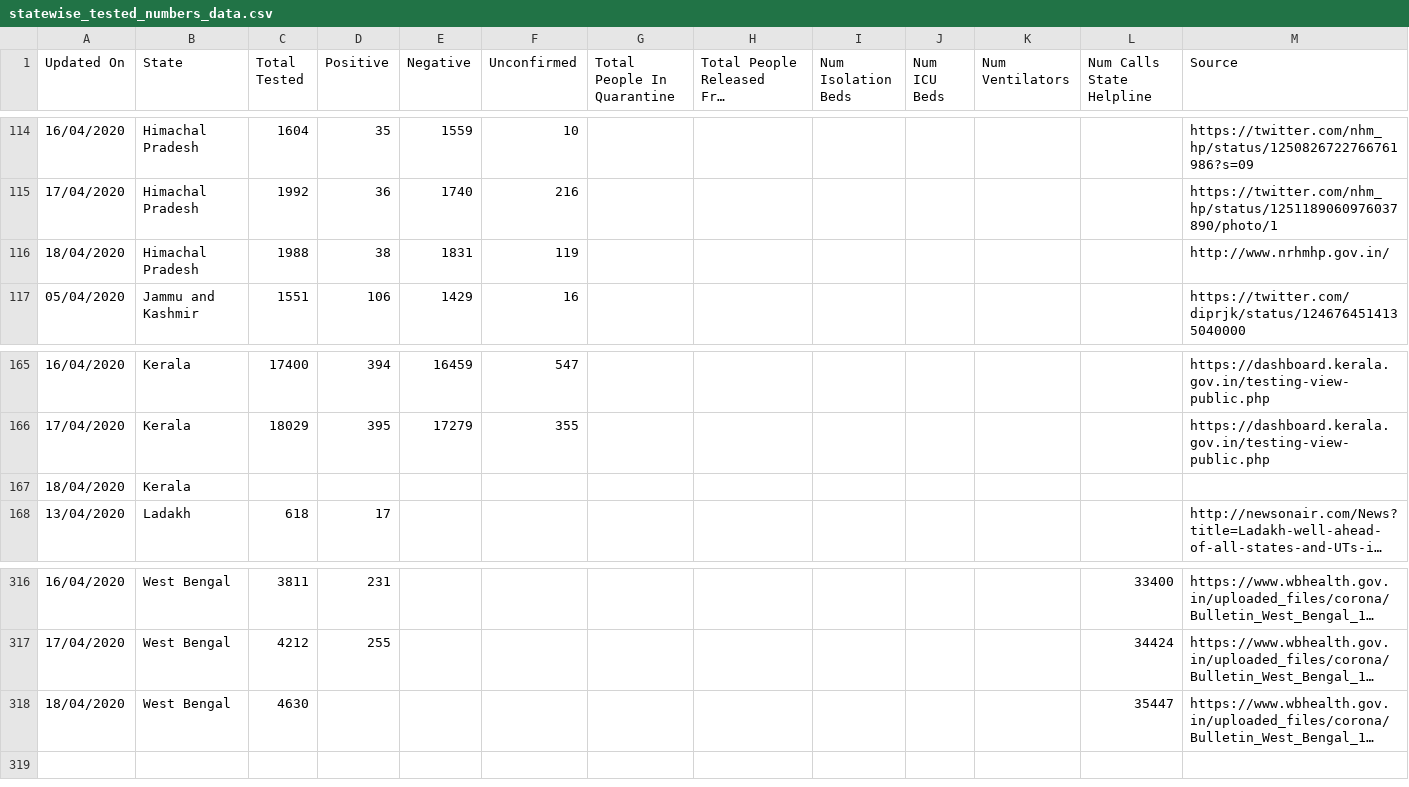
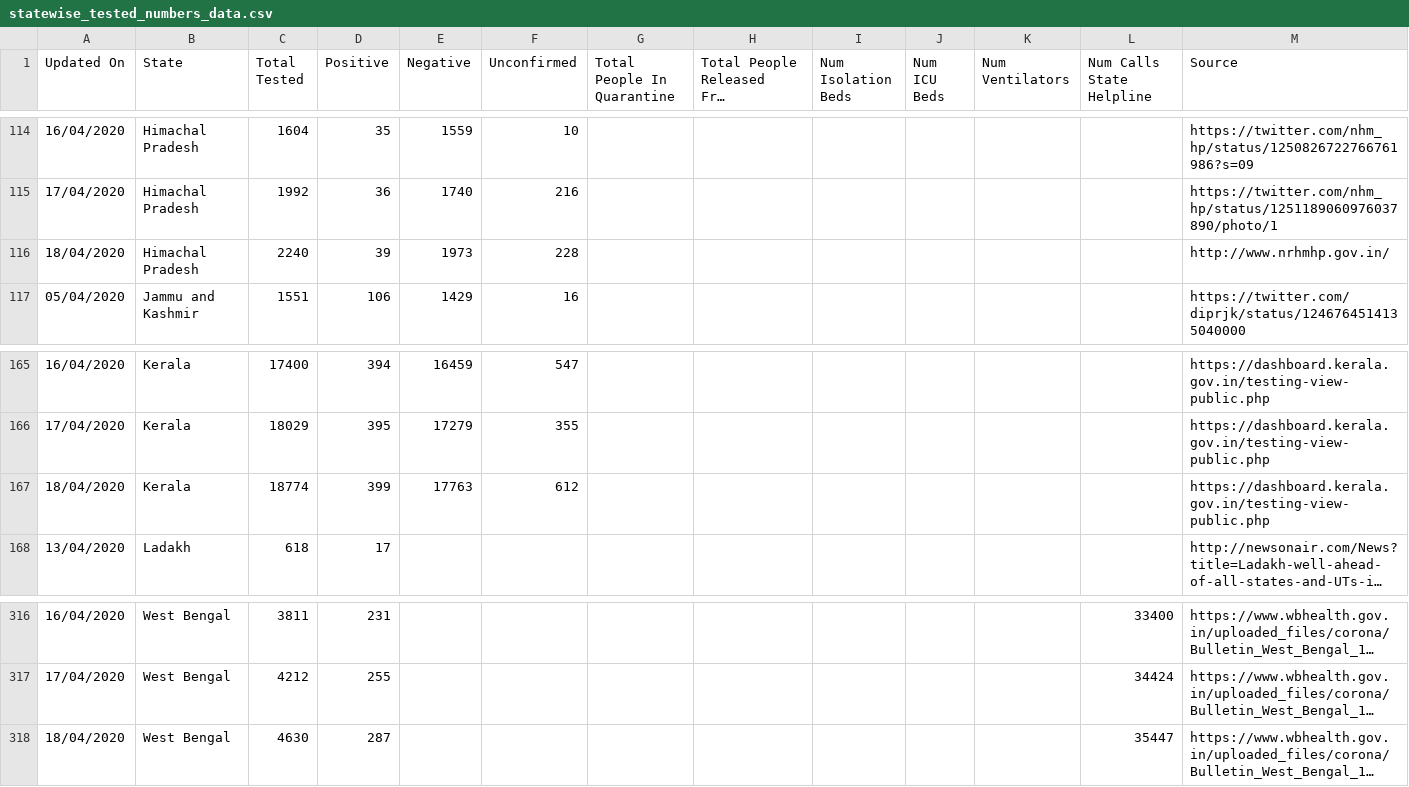
Before and after one commit to shuklaayush/api, a CSV file: csv/2020-04-18/statewise_tested_numbers_data.csv, drawn as a sheet; only a part is shown, gaps mark what is left out; long unchanged cells end in …; removed rows and columns are numbered as before the commit, all else as after; rows hold the shown columns only; the diff names each change by its address in the sheet, - before the commit and + after, or states it on an @@ line.

Commit message:
data updated on - Sat Apr 18 13:35:08 UTC 2020

```diff
--- a/csv/2020-04-18/statewise_tested_numbers_data.csv
+++ b/csv/2020-04-18/statewise_tested_numbers_data.csv
-row 116: 18/04/2020 | Himachal Pradesh | 1988 | 38 | 1831 | 119 |  |  |  |  |  |  | http://www.nrhmhp.gov.in/
+row 116: 18/04/2020 | Himachal Pradesh | 2240 | 39 | 1973 | 228 |  |  |  |  |  |  | http://www.nrhmhp.gov.in/
-row 167: 18/04/2020 | Kerala
+row 167: 18/04/2020 | Kerala | 18774 | 399 | 17763 | 612 |  |  |  |  |  |  | https://dashboard.kerala.gov.in/testing-view-public.php
-D318 (Positive): (empty)
+D318 (Positive): 287
```
Also changed, not shown: csv/latest/statewise_tested_numbers_data.csv, 4 other files.
